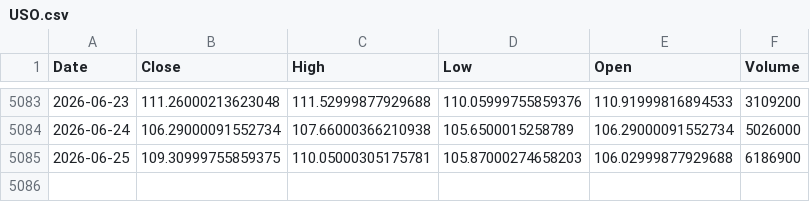
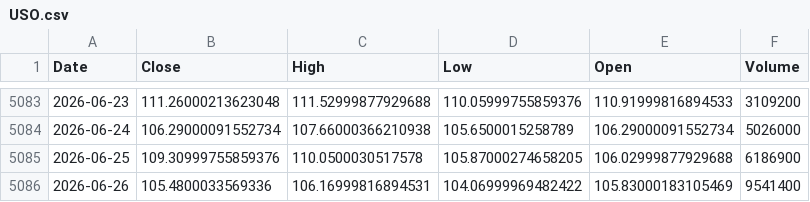
Before and after one commit to kittycapital/asset-forecast, a CSV file: data/raw/USO.csv, drawn as a sheet; only a part is shown, gaps mark what is left out.

```diff
--- a/data/raw/USO.csv
+++ b/data/raw/USO.csv
@@ -5084,2 +5084,3 @@ Date,Close,High,Low,Open,Volume
 2026-06-24,106.29000091552734,107.66000366210938,105.6500015258789,106.29000091552734,5026000
-2026-06-25,109.30999755859375,110.05000305175781,105.87000274658203,106.02999877929688,6186900
+2026-06-25,109.30999755859376,110.0500030517578,105.87000274658205,106.02999877929688,6186900
+2026-06-26,105.4800033569336,106.16999816894531,104.06999969482422,105.83000183105469,9541400
```
Also changed, not shown: data/raw/SCHD.csv, data/raw/SLV.csv, 44 other files.
